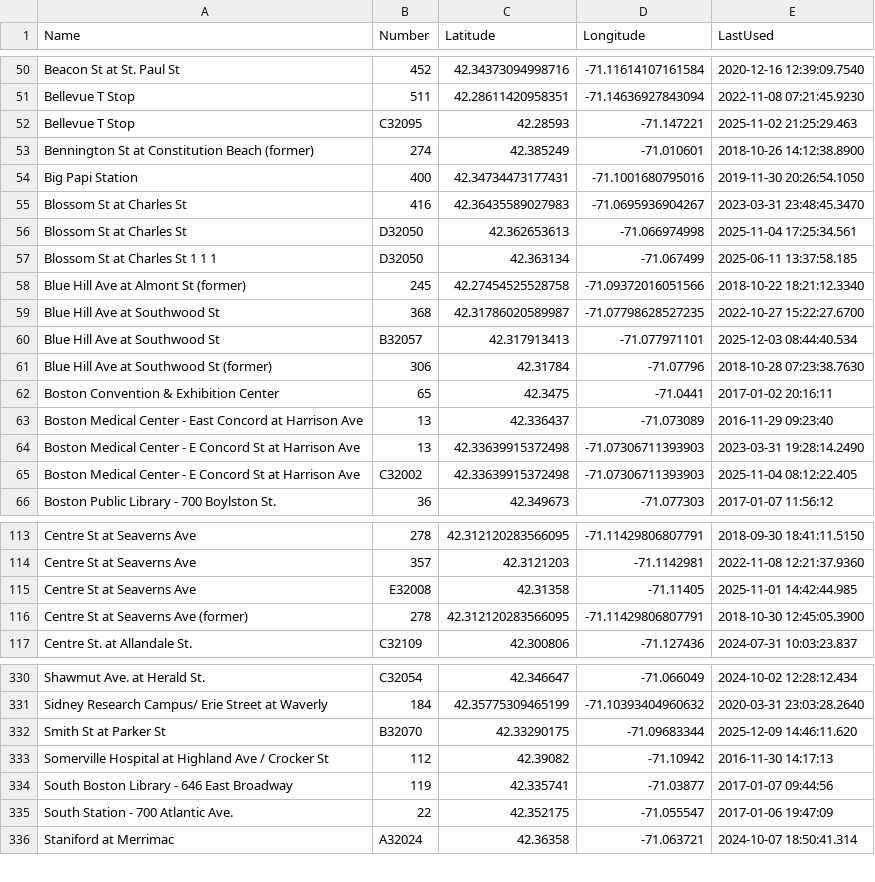
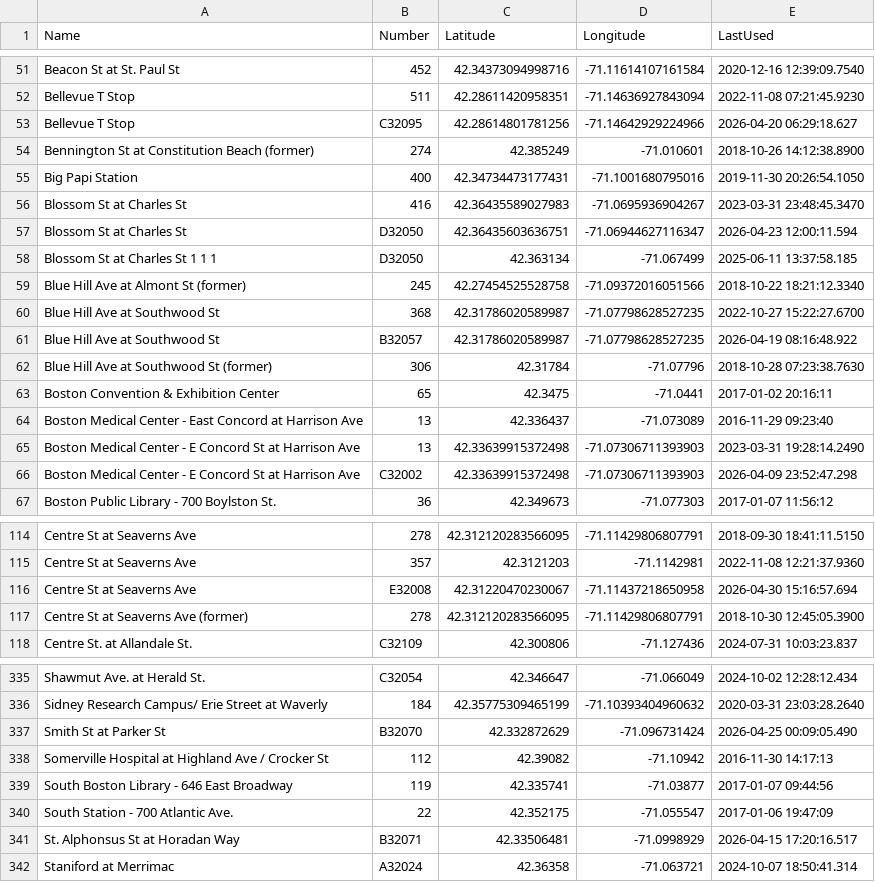
Before and after one commit to PatrickCleary/bluebikedata, a CSV file: server/scripts/output/former_docks.csv, drawn as a sheet; only a part is shown, gaps mark what is left out; the diff covers the shown part only.

```diff
--- a/server/scripts/output/former_docks.csv
+++ b/server/scripts/output/former_docks.csv
@@ -51,3 +52,3 @@ Beacon St at St. Paul St,452,42.34373094998716,-71.11614107161584,2020-12-16 12:
 Bellevue T Stop,511,42.28611420958351,-71.14636927843094,2022-11-08 07:21:45.9230
-Bellevue T Stop,C32095,42.28593,-71.147221,2025-11-02 21:25:29.463
+Bellevue T Stop,C32095,42.28614801781256,-71.14642929224966,2026-04-20 06:29:18.627
 Bennington St at Constitution Beach (former),274,42.385249,-71.010601,2018-10-26 14:12:38.8900
@@ -55,3 +56,3 @@ Big Papi Station,400,42.34734473177431,-71.1001680795016,2019-11-30 20:26:54.105
 Blossom St at Charles St,416,42.36435589027983,-71.0695936904267,2023-03-31 23:48:45.3470
-Blossom St at Charles St,D32050,42.362653613,-71.066974998,2025-11-04 17:25:34.561
+Blossom St at Charles St,D32050,42.36435603636751,-71.06944627116347,2026-04-23 12:00:11.594
 Blossom St at Charles St 1 1 1,D32050,42.363134,-71.067499,2025-06-11 13:37:58.185
@@ -59,3 +60,3 @@ Blue Hill Ave at Almont St (former),245,42.27454525528758,-71.09372016051566,201
 Blue Hill Ave at Southwood St,368,42.31786020589987,-71.07798628527235,2022-10-27 15:22:27.6700
-Blue Hill Ave at Southwood St,B32057,42.317913413,-71.077971101,2025-12-03 08:44:40.534
+Blue Hill Ave at Southwood St,B32057,42.31786020589987,-71.07798628527235,2026-04-19 08:16:48.922
 Blue Hill Ave at Southwood St (former),306,42.31784,-71.07796,2018-10-28 07:23:38.7630
@@ -64,3 +65,3 @@ Boston Medical Center -  East Concord at Harrison Ave,13,42.336437,-71.073089,20
 Boston Medical Center - E Concord St at Harrison Ave,13,42.33639915372498,-71.07306711393903,2023-03-31 19:28:14.2490
-Boston Medical Center - E Concord St at Harrison Ave,C32002,42.33639915372498,-71.07306711393903,2025-11-04 08:12:22.405
+Boston Medical Center - E Concord St at Harrison Ave,C32002,42.33639915372498,-71.07306711393903,2026-04-09 23:52:47.298
 Boston Public Library - 700 Boylston St.,36,42.349673,-71.077303,2017-01-07 11:56:12
@@ -114,3 +115,3 @@ Centre St at Seaverns Ave,278,42.312120283566095,-71.11429806807791,2018-09-30 1
 Centre St at Seaverns Ave,357,42.3121203,-71.1142981,2022-11-08 12:21:37.9360
-Centre St at Seaverns Ave,E32008,42.31358,-71.11405,2025-11-01 14:42:44.985
+Centre St at Seaverns Ave,E32008,42.31220470230067,-71.11437218650958,2026-04-30 15:16:57.694
 Centre St at Seaverns Ave (former),278,42.312120283566095,-71.11429806807791,2018-10-30 12:45:05.3900
@@ -331,3 +336,3 @@ Shawmut Ave. at Herald St.,C32054,42.346647,-71.066049,2024-10-02 12:28:12.434
 Sidney Research Campus/ Erie Street at Waverly,184,42.35775309465199,-71.10393404960632,2020-03-31 23:03:28.2640
-Smith St at Parker St,B32070,42.33290175,-71.09683344,2025-12-09 14:46:11.620
+Smith St at Parker St,B32070,42.332872629,-71.096731424,2026-04-25 00:09:05.490
 Somerville Hospital at Highland Ave / Crocker St,112,42.39082,-71.10942,2016-11-30 14:17:13
@@ -335,2 +340,3 @@ South Boston Library - 646 East Broadway,119,42.335741,-71.03877,2017-01-07 09:4
 South Station - 700 Atlantic Ave.,22,42.352175,-71.055547,2017-01-06 19:47:09
+St. Alphonsus St at Horadan Way,B32071,42.33506481,-71.0998929,2026-04-15 17:20:16.517
 Staniford at Merrimac,A32024,42.36358,-71.063721,2024-10-07 18:50:41.314
```
Also changed, not shown: 5 added rows and 72 edited cells elsewhere in this file, 7 other files.
